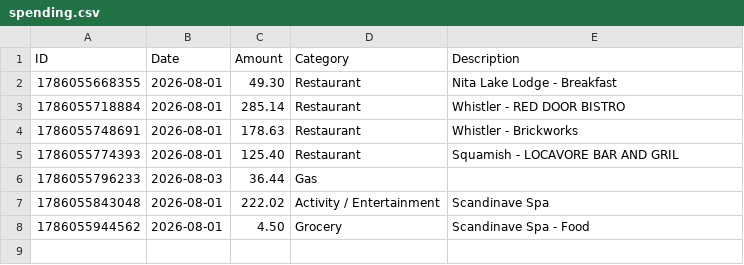
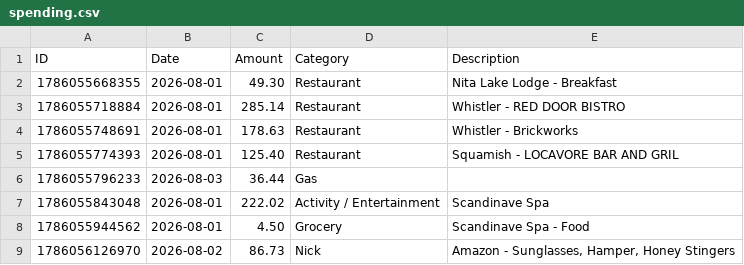
Before and after one commit to swaterman19/budget_app, a CSV file: data/spending.csv, drawn as a sheet; the diff names each change by its address in the sheet, - before the commit and + after, or states it on an @@ line.

Commit message:
Add expense: Nick $86.73

```diff
--- a/data/spending.csv
+++ b/data/spending.csv
+row 9: 1786056126970 | 2026-08-02 | 86.73 | Nick | Amazon - Sunglasses, Hamper, Honey Stingers
```
